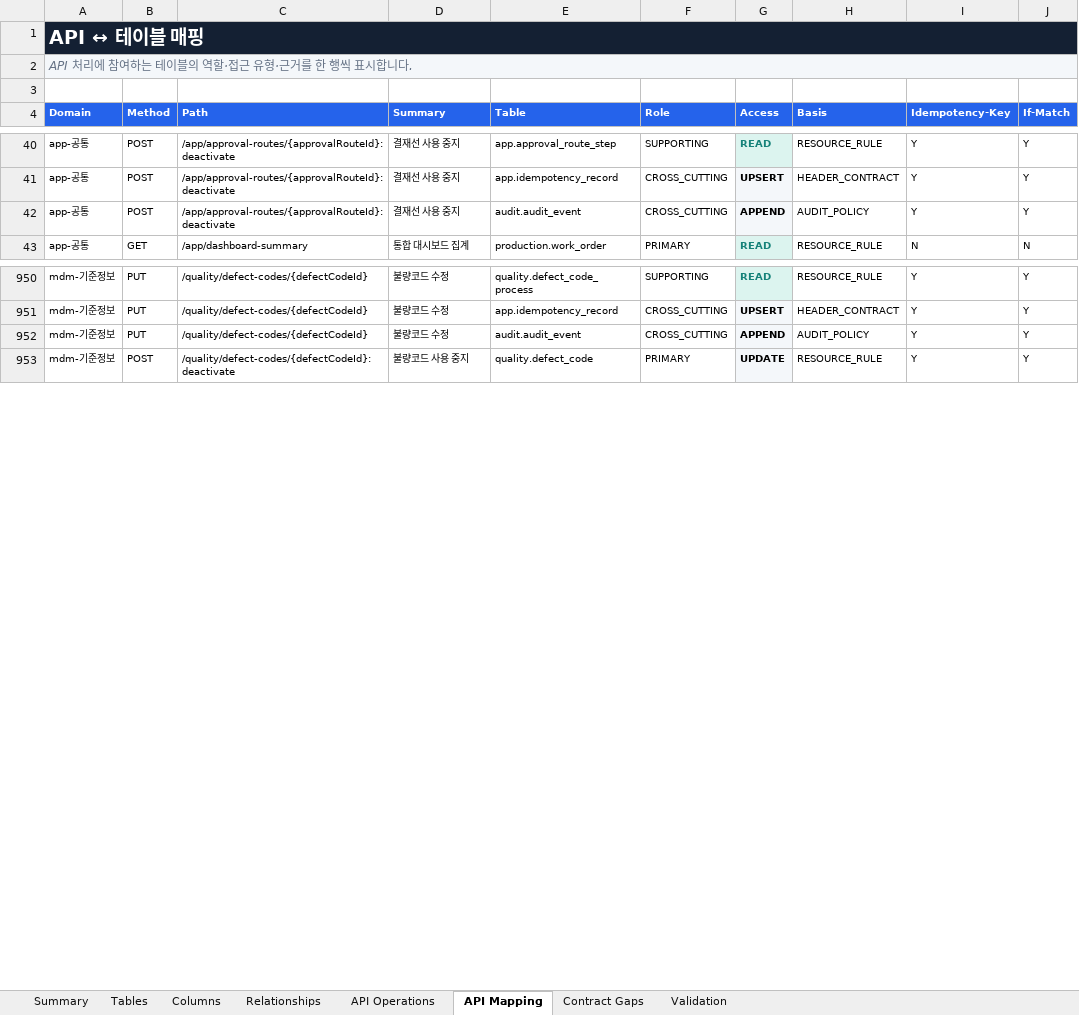
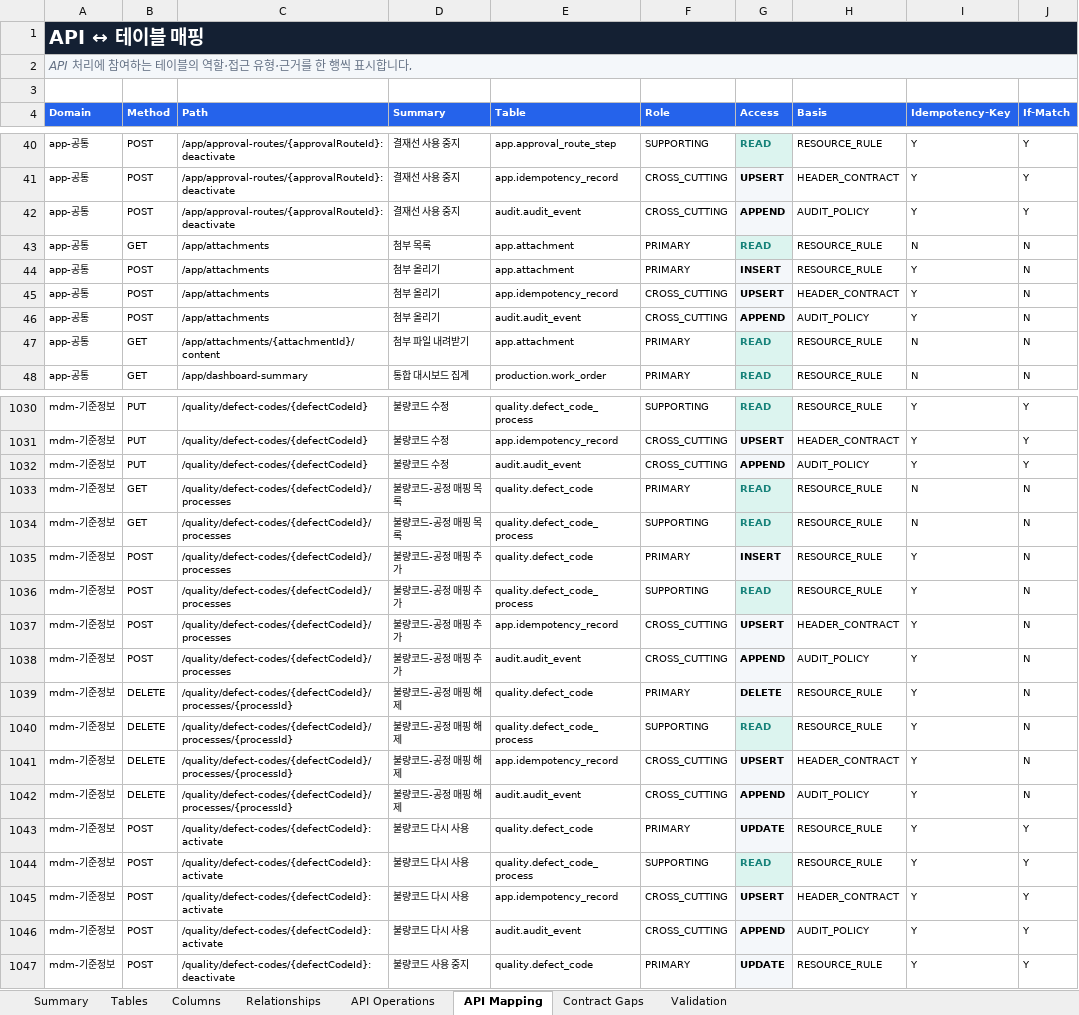
Before and after one commit to CREFLEINC/omf-mes-server, an Excel workbook: outputs/01a0376d-9b7c-7ce0-be72-2df4ecd65d94/omf-mes-logical-table-spec-v4.xlsx, sheet API Mapping, drawn as a sheet; only a part is shown, gaps mark what is left out; values as stored, in another font and other column widths than the file's, no borders; charts and pictures and table styles not drawn; the diff covers the shown part only; the diff names each change by its address in the sheet, - before the commit and + after, or states it on an @@ line.

```diff
--- a/outputs/01a0376d-9b7c-7ce0-be72-2df4ecd65d94/omf-mes-logical-table-spec-v4.xlsx (sheet API Mapping)
+++ b/outputs/01a0376d-9b7c-7ce0-be72-2df4ecd65d94/omf-mes-logical-table-spec-v4.xlsx (sheet API Mapping)
+row 43: app-공통 | GET | /app/attachments | 첨부 목록 | app.attachment | PRIMARY | READ | RESOURCE_RULE | N | N
+row 44: app-공통 | POST | /app/attachments | 첨부 올리기 | app.attachment | PRIMARY | INSERT | RESOURCE_RULE | Y | N
+row 45: app-공통 | POST | /app/attachments | 첨부 올리기 | app.idempotency_record | CROSS_CUTTING | UPSERT | HEADER_CONTRACT | Y | N
+row 46: app-공통 | POST | /app/attachments | 첨부 올리기 | audit.audit_event | CROSS_CUTTING | APPEND | AUDIT_POLICY | Y | N
+row 47: app-공통 | GET | /app/attachments/{attachmentId}/content | 첨부 파일 내려받기 | app.attachment | PRIMARY | READ | RESOURCE_RULE | N | N
+row 1033: mdm-기준정보 | GET | /quality/defect-codes/{defectCodeId}/processes | 불량코드-공정 매핑 목록 | quality.defect_code | PRIMARY | READ | RESOURCE_RULE | N | N
+row 1034: mdm-기준정보 | GET | /quality/defect-codes/{defectCodeId}/processes | 불량코드-공정 매핑 목록 | quality.defect_code_process | SUPPORTING | READ | RESOURCE_RULE | N | N
+row 1035: mdm-기준정보 | POST | /quality/defect-codes/{defectCodeId}/processes | 불량코드-공정 매핑 추가 | quality.defect_code | PRIMARY | INSERT | RESOURCE_RULE | Y | N
+row 1036: mdm-기준정보 | POST | /quality/defect-codes/{defectCodeId}/processes | 불량코드-공정 매핑 추가 | quality.defect_code_process | SUPPORTING | READ | RESOURCE_RULE | Y | N
+row 1037: mdm-기준정보 | POST | /quality/defect-codes/{defectCodeId}/processes | 불량코드-공정 매핑 추가 | app.idempotency_record | CROSS_CUTTING | UPSERT | HEADER_CONTRACT | Y | N
+row 1038: mdm-기준정보 | POST | /quality/defect-codes/{defectCodeId}/processes | 불량코드-공정 매핑 추가 | audit.audit_event | CROSS_CUTTING | APPEND | AUDIT_POLICY | Y | N
+row 1039: mdm-기준정보 | DELETE | /quality/defect-codes/{defectCodeId}/processes/{processId} | 불량코드-공정 매핑 해제 | quality.defect_code | PRIMARY | DELETE | RESOURCE_RULE | Y | N
+row 1040: mdm-기준정보 | DELETE | /quality/defect-codes/{defectCodeId}/processes/{processId} | 불량코드-공정 매핑 해제 | quality.defect_code_process | SUPPORTING | READ | RESOURCE_RULE | Y | N
+row 1041: mdm-기준정보 | DELETE | /quality/defect-codes/{defectCodeId}/processes/{processId} | 불량코드-공정 매핑 해제 | app.idempotency_record | CROSS_CUTTING | UPSERT | HEADER_CONTRACT | Y | N
+row 1042: mdm-기준정보 | DELETE | /quality/defect-codes/{defectCodeId}/processes/{processId} | 불량코드-공정 매핑 해제 | audit.audit_event | CROSS_CUTTING | APPEND | AUDIT_POLICY | Y | N
+row 1043: mdm-기준정보 | POST | /quality/defect-codes/{defectCodeId}:activate | 불량코드 다시 사용 | quality.defect_code | PRIMARY | UPDATE | RESOURCE_RULE | Y | Y
+row 1044: mdm-기준정보 | POST | /quality/defect-codes/{defectCodeId}:activate | 불량코드 다시 사용 | quality.defect_code_process | SUPPORTING | READ | RESOURCE_RULE | Y | Y
+row 1045: mdm-기준정보 | POST | /quality/defect-codes/{defectCodeId}:activate | 불량코드 다시 사용 | app.idempotency_record | CROSS_CUTTING | UPSERT | HEADER_CONTRACT | Y | Y
+row 1046: mdm-기준정보 | POST | /quality/defect-codes/{defectCodeId}:activate | 불량코드 다시 사용 | audit.audit_event | CROSS_CUTTING | APPEND | AUDIT_POLICY | Y | Y
```
Also changed, not shown: 89 added rows and 24 edited cells elsewhere in this sheet, sheet API Operations, sheet Validation, sheet Summary, 15 other files.
